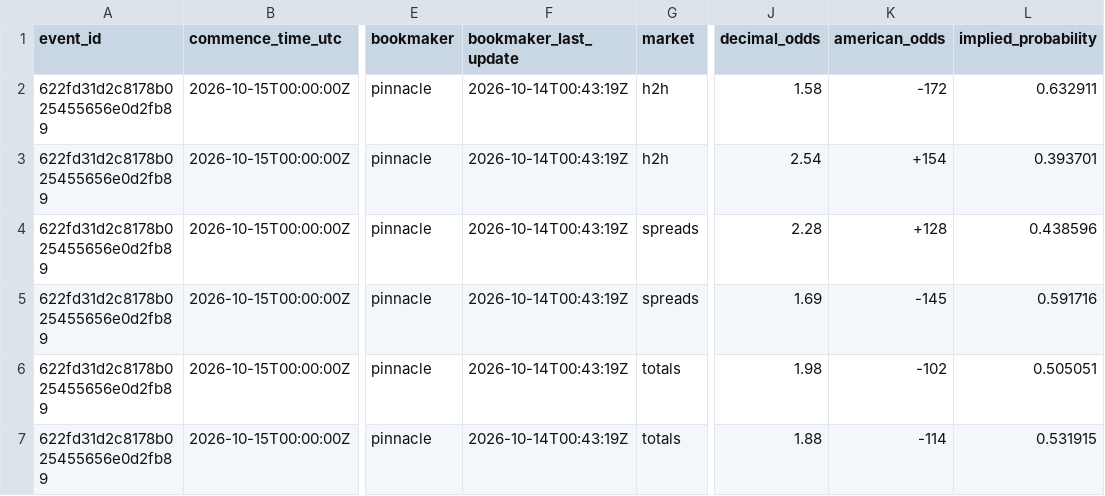
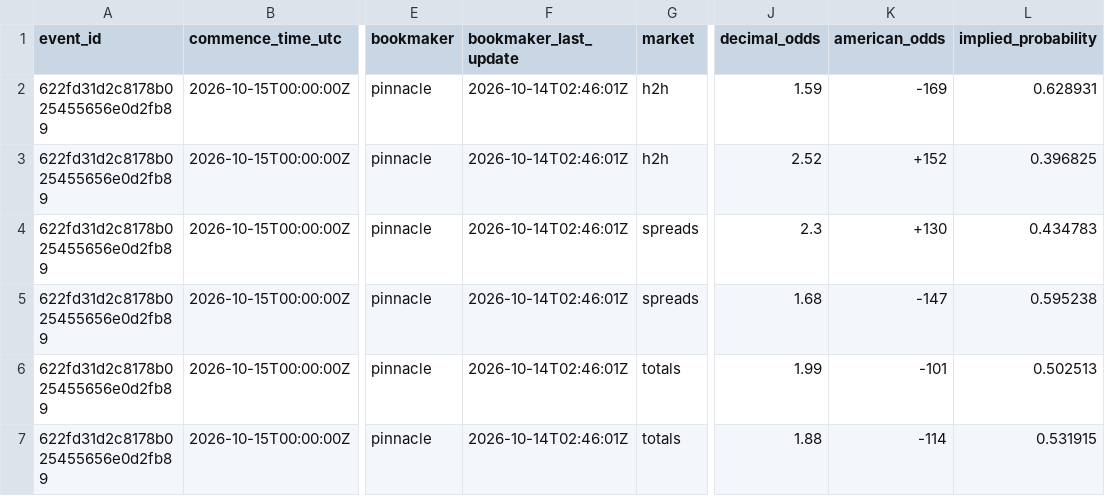
Before and after one commit to kouheiarai/mlb-ai-predictor, a CSV file: data/latest_odds.csv, drawn as a sheet; only a part is shown, gaps mark what is left out; the diff names each change by its address in the sheet, - before the commit and + after, or states it on an @@ line.

```diff
--- a/data/latest_odds.csv
+++ b/data/latest_odds.csv
-F2:F7 (bookmaker_last_update): 2026-10-14T00:43:19Z
+F2:F7 (bookmaker_last_update): 2026-10-14T02:46:01Z
-J2 (decimal_odds): 1.58
+J2 (decimal_odds): 1.59
-K2 (american_odds): -172
+K2 (american_odds): -169
-L2 (implied_probability): 0.632911
+L2 (implied_probability): 0.628931
-J3 (decimal_odds): 2.54
+J3 (decimal_odds): 2.52
-K3 (american_odds): +154
+K3 (american_odds): +152
-L3 (implied_probability): 0.393701
+L3 (implied_probability): 0.396825
-J4 (decimal_odds): 2.28
+J4 (decimal_odds): 2.3
-K4 (american_odds): +128
+K4 (american_odds): +130
-L4 (implied_probability): 0.438596
+L4 (implied_probability): 0.434783
-J5 (decimal_odds): 1.69
+J5 (decimal_odds): 1.68
-K5 (american_odds): -145
+K5 (american_odds): -147
-L5 (implied_probability): 0.591716
+L5 (implied_probability): 0.595238
-J6 (decimal_odds): 1.98
+J6 (decimal_odds): 1.99
-K6 (american_odds): -102
+K6 (american_odds): -101
-L6 (implied_probability): 0.505051
+L6 (implied_probability): 0.502513
```
Also changed, not shown: data/moneyline_predictions.csv, data/predictions.csv, 57 other files.
